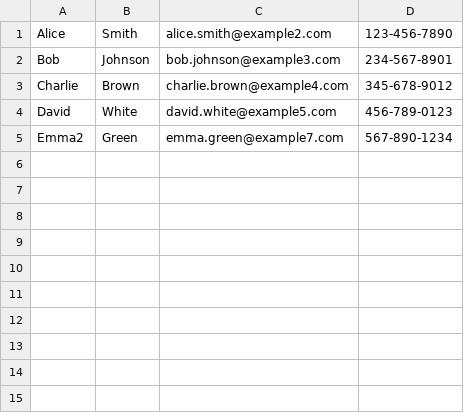
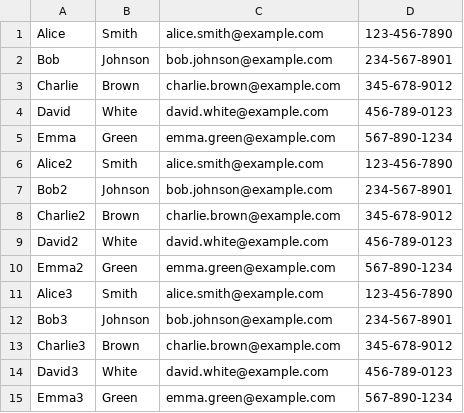
Before and after one commit to Meriem10040gi/JavaFxandCsvFiles, a CSV file: src/main/resources/Csv/Members.csv, drawn as a sheet.

```diff
--- a/src/main/resources/Csv/Members.csv
+++ b/src/main/resources/Csv/Members.csv
@@ -1,5 +1,15 @@
-Alice,Smith,alice.smith@example2.com,123-456-7890
-Bob,Johnson,bob.johnson@example3.com,234-567-8901
-Charlie,Brown,charlie.brown@example4.com,345-678-9012
-David,White,david.white@example5.com,456-789-0123
-Emma2,Green,emma.green@example7.com,567-890-1234
+Alice,Smith,alice.smith@example.com,123-456-7890
+Bob,Johnson,bob.johnson@example.com,234-567-8901
+Charlie,Brown,charlie.brown@example.com,345-678-9012
+David,White,david.white@example.com,456-789-0123
+Emma,Green,emma.green@example.com,567-890-1234
+Alice2,Smith,alice.smith@example.com,123-456-7890
+Bob2,Johnson,bob.johnson@example.com,234-567-8901
+Charlie2,Brown,charlie.brown@example.com,345-678-9012
+David2,White,david.white@example.com,456-789-0123
+Emma2,Green,emma.green@example.com,567-890-1234
+Alice3,Smith,alice.smith@example.com,123-456-7890
+Bob3,Johnson,bob.johnson@example.com,234-567-8901
+Charlie3,Brown,charlie.brown@example.com,345-678-9012
+David3,White,david.white@example.com,456-789-0123
+Emma3,Green,emma.green@example.com,567-890-1234
```
Also changed, not shown: 9 other files.
